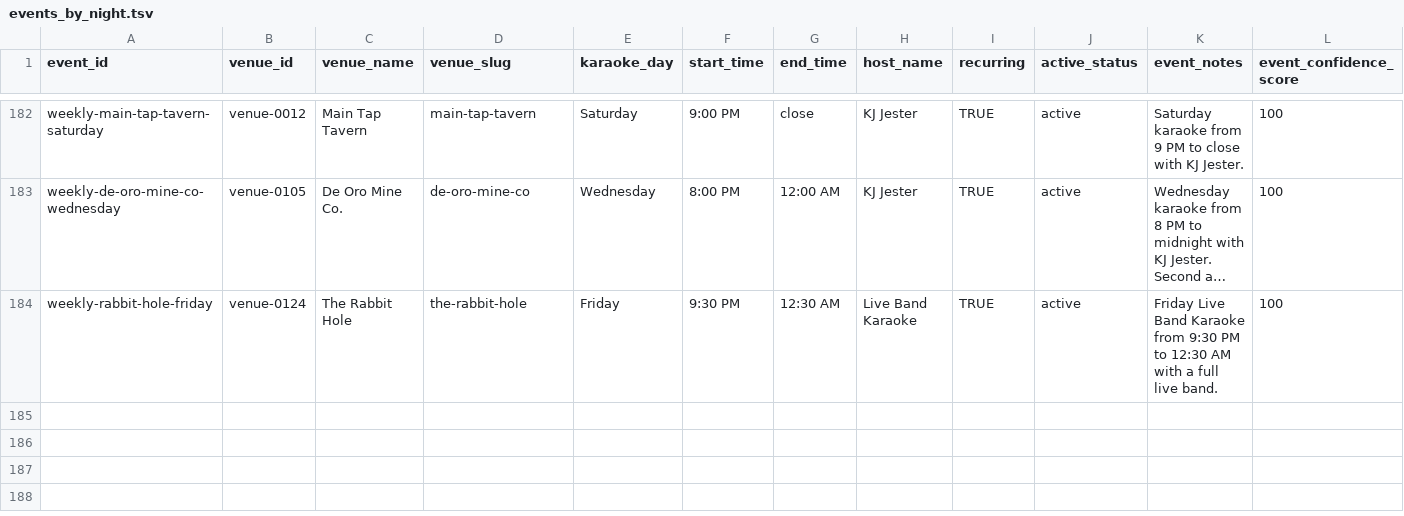
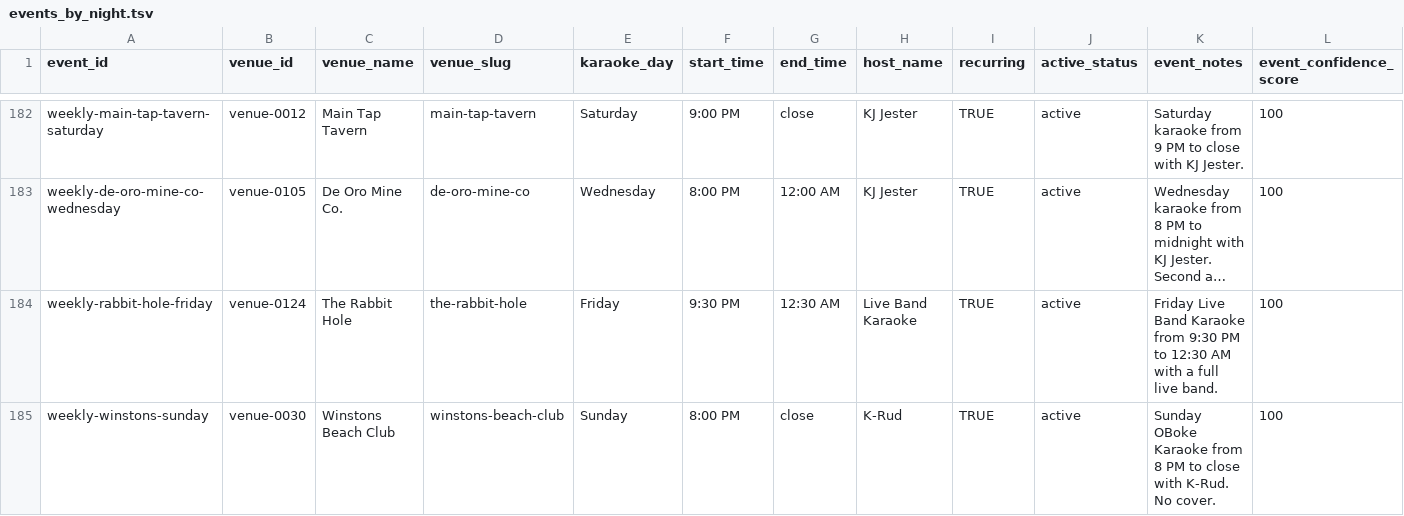
Before and after one commit to whiteinkcreates/singhub, a TSV file: public/data/events_by_night.tsv, drawn as a sheet; only a part is shown, gaps mark what is left out; long unchanged cells end in …; rows hold the shown columns only; the diff names each change by its address in the sheet, - before the commit and + after, or states it on an @@ line.

```diff
--- a/public/data/events_by_night.tsv
+++ b/public/data/events_by_night.tsv
+row 185: weekly-winstons-sunday | venue-0030 | Winstons Beach Club | winstons-beach-club | Sunday | 8:00 PM | close | K-Rud | TRUE | active | Sunday OBoke Karaoke from 8 PM to close with K-Rud. No cover. | 100
```
Also changed, not shown: public/data/venues.tsv, 3 other files.
